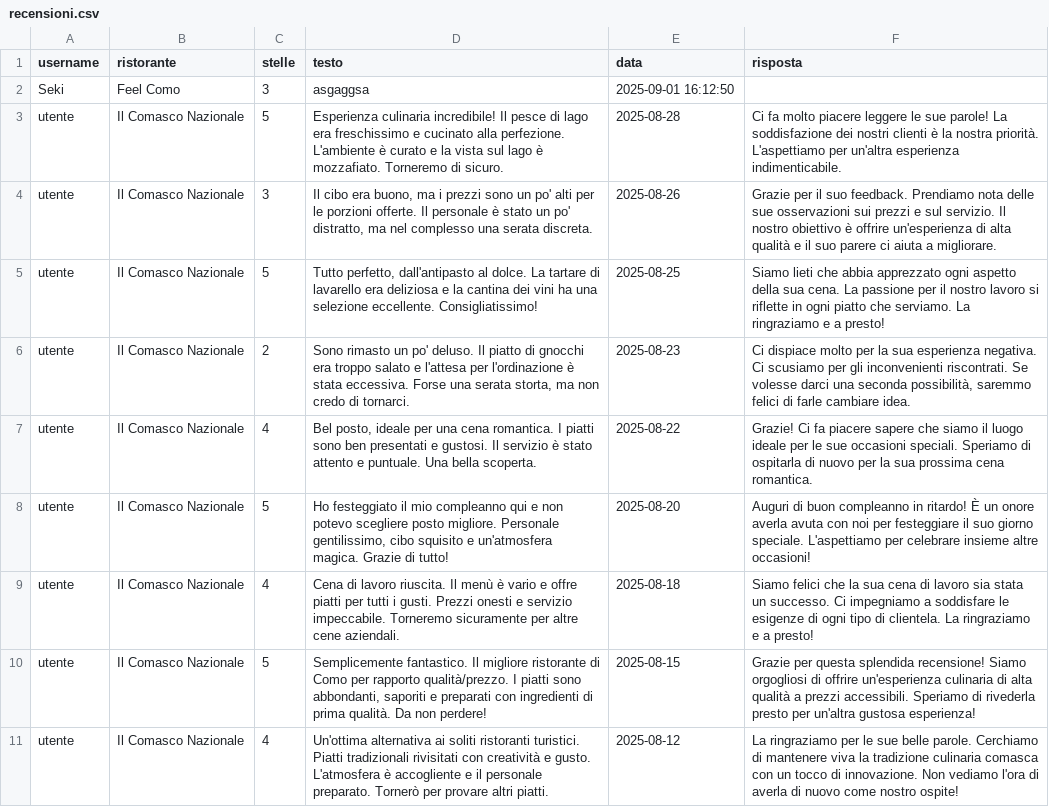
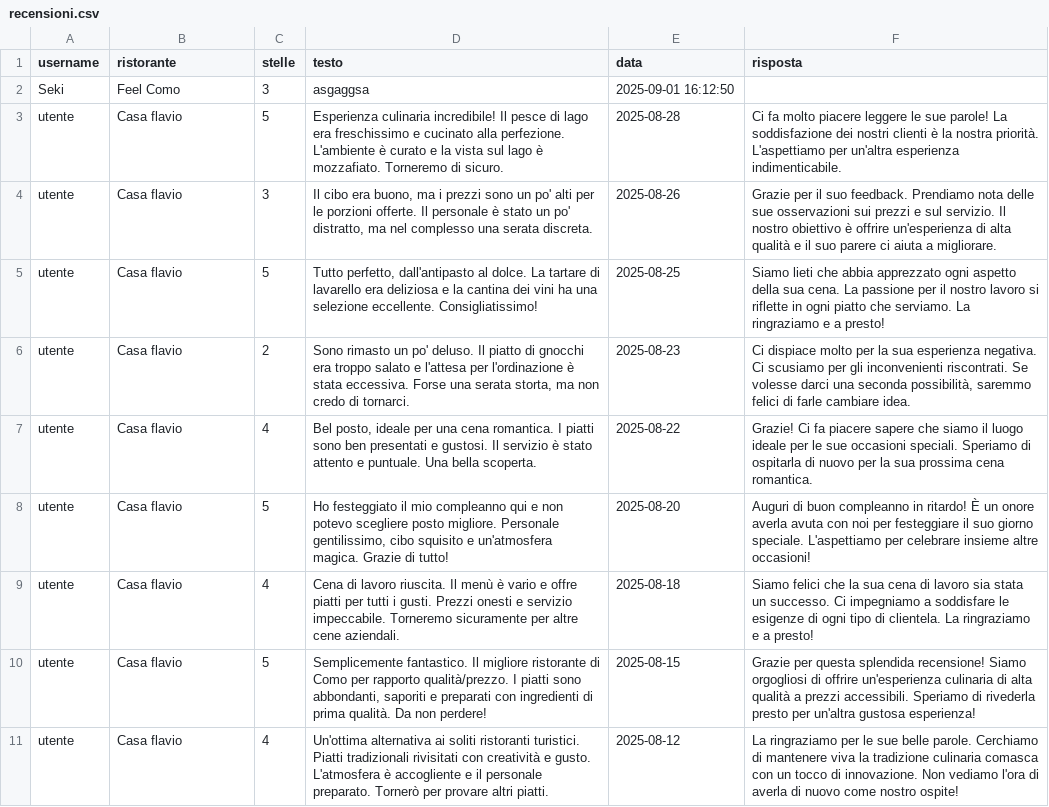
Before and after one commit to IlSeki/TheKnife, a CSV file: data/recensioni.csv, drawn as a sheet; the diff names each change by its address in the sheet, - before the commit and + after, or states it on an @@ line.

```diff
--- a/data/recensioni.csv
+++ b/data/recensioni.csv
-B3:B11 (ristorante): Il Comasco Nazionale
+B3:B11 (ristorante): Casa flavio
```
Also changed, not shown: data/utenti.csv, 1 other file.
